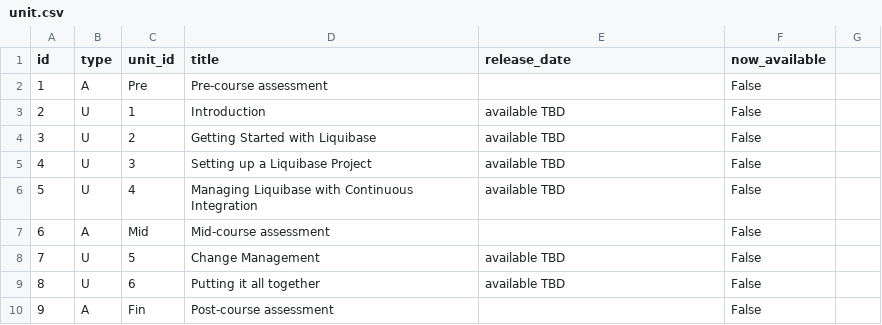
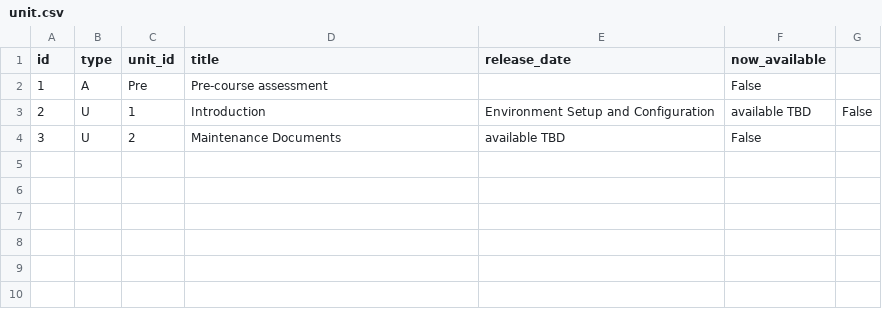
Before and after one commit to leo-at-rsmart/shiny-octo-batman, a CSV file: courses/Day1/data/unit.csv, drawn as a sheet.

```diff
--- a/courses/Day1/data/unit.csv
+++ b/courses/Day1/data/unit.csv
@@ -2,9 +2,3 @@ id,type,unit_id,title,release_date,now_available
 1,A,Pre,Pre-course assessment,,False
-2,U,1,Introduction,available TBD,False
-3,U,2,Getting Started with Liquibase,available TBD,False
-4,U,3,Setting up a Liquibase Project,available TBD,False
-5,U,4,Managing Liquibase with Continuous Integration,available TBD,False
-6,A,Mid,Mid-course assessment,,False
-7,U,5,Change Management,available TBD,False
-8,U,6,Putting it all together,available TBD,False
-9,A,Fin,Post-course assessment,,False
+2,U,1,Introduction, Environment Setup and Configuration,available TBD,False
+3,U,2,Maintenance Documents,available TBD,False
```
Also changed, not shown: courses/Day1/data/lesson.csv, 12 other files.
